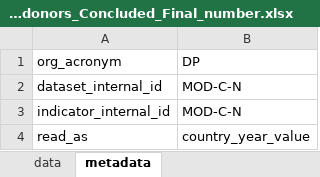
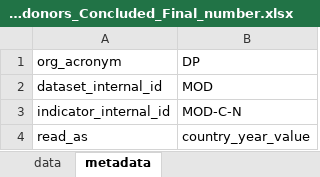
Before and after one commit to landportal/landbook-importers, an Excel workbook: Simple_XLS_Importer/data/Map_of_donors_Concluded_Final_number.xlsx, sheet metadata, drawn as a sheet; values as stored, in another font and other column widths than the file's, no borders; the diff names each change by its address in the sheet, - before the commit and + after, or states it on an @@ line.

Commit message:
updated the name of the dataset

```diff
--- a/Simple_XLS_Importer/data/Map_of_donors_Concluded_Final_number.xlsx (sheet metadata)
+++ b/Simple_XLS_Importer/data/Map_of_donors_Concluded_Final_number.xlsx (sheet metadata)
-B2: MOD-C-N
+B2: MOD
```
Also changed, not shown: Simple_XLS_Importer/data/Map_of_donors_Concluded_Final_funding.xlsx, Simple_XLS_Importer/data/Map_of_donors_Ongoing_Final_funding.xlsx, 1 other file.
